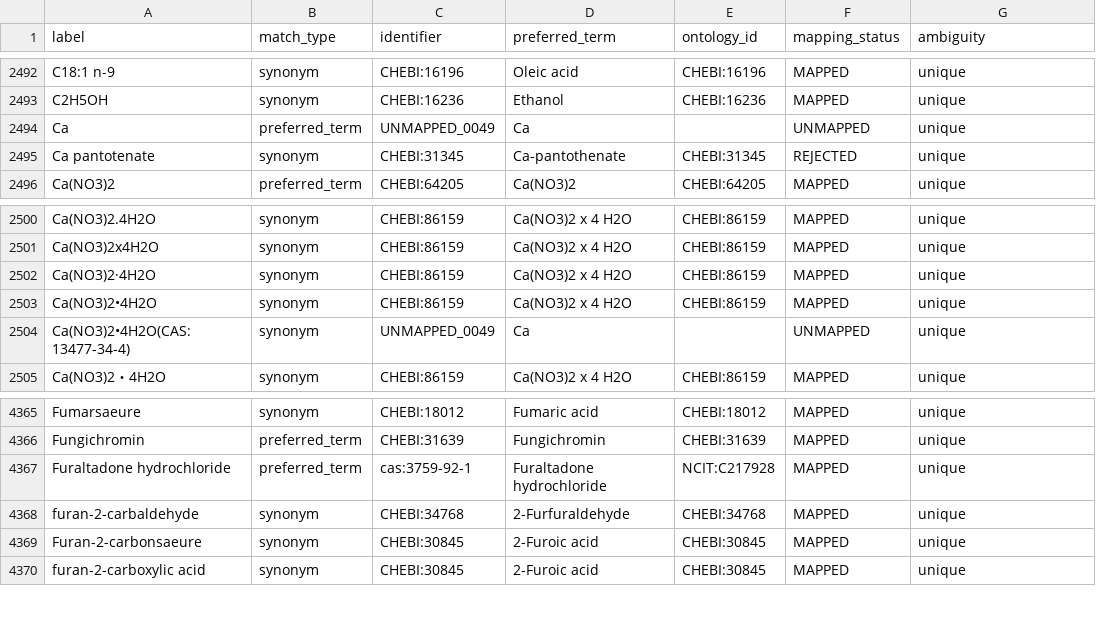
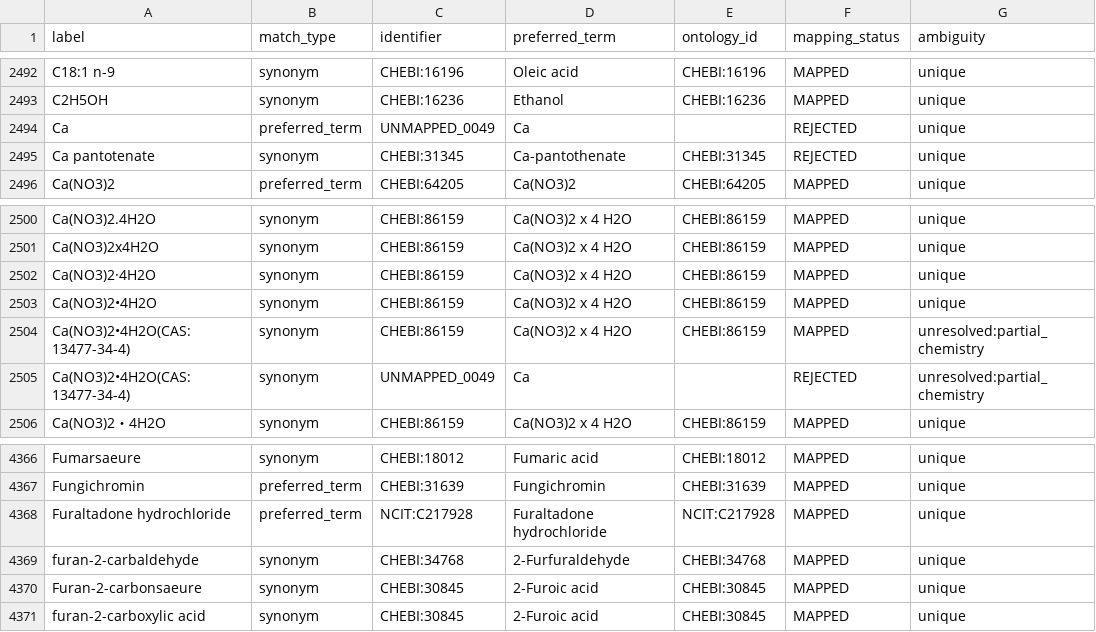
Before and after one commit to CultureBotAI/MediaIngredientMech, a CSV file: docs/data/label_index.csv, drawn as a sheet; only a part is shown, gaps mark what is left out.

Commit message:
Fix review-record SSSOM identity drift
Retire the stale Ca placeholder into calcium nitrate tetrahydrate, promote Furaltadone hydrochloride to exact NCIT, and remove duplicate local compound identity rows for prepared ingredients.

Add Rule B5 so the final SSSOM cannot exact-match one MIM subject to both kgmicrobe.ingredient and kgmicrobe.compound for the same local slug.

```diff
--- a/docs/data/label_index.csv
+++ b/docs/data/label_index.csv
@@ -2493,3 +2493,3 @@ C18:1 n-9,synonym,CHEBI:16196,Oleic acid,CHEBI:16196,MAPPED,unique
 C2H5OH,synonym,CHEBI:16236,Ethanol,CHEBI:16236,MAPPED,unique
-Ca,preferred_term,UNMAPPED_0049,Ca,,UNMAPPED,unique
+Ca,preferred_term,UNMAPPED_0049,Ca,,REJECTED,unique
 Ca pantotenate,synonym,CHEBI:31345,Ca-pantothenate,CHEBI:31345,REJECTED,unique
@@ -2503,3 +2503,4 @@ Ca(NO3)2·4H2O,synonym,CHEBI:86159,Ca(NO3)2 x 4 H2O,CHEBI:86159,MAPPED,unique
 Ca(NO3)2•4H2O,synonym,CHEBI:86159,Ca(NO3)2 x 4 H2O,CHEBI:86159,MAPPED,unique
-Ca(NO3)2•4H2O(CAS: 13477-34-4),synonym,UNMAPPED_0049,Ca,,UNMAPPED,unique
+Ca(NO3)2•4H2O(CAS: 13477-34-4),synonym,CHEBI:86159,Ca(NO3)2 x 4 H2O,CHEBI:86159,MAPPED,unresolved:partial_chemistry
+Ca(NO3)2•4H2O(CAS: 13477-34-4),synonym,UNMAPPED_0049,Ca,,REJECTED,unresolved:partial_chemistry
 Ca(NO3)2・4H2O,synonym,CHEBI:86159,Ca(NO3)2 x 4 H2O,CHEBI:86159,MAPPED,unique
@@ -4366,3 +4367,3 @@ Fumarsaeure,synonym,CHEBI:18012,Fumaric acid,CHEBI:18012,MAPPED,unique
 Fungichromin,preferred_term,CHEBI:31639,Fungichromin,CHEBI:31639,MAPPED,unique
-Furaltadone hydrochloride,preferred_term,cas:3759-92-1,Furaltadone hydrochloride,NCIT:C217928,MAPPED,unique
+Furaltadone hydrochloride,preferred_term,NCIT:C217928,Furaltadone hydrochloride,NCIT:C217928,MAPPED,unique
 furan-2-carbaldehyde,synonym,CHEBI:34768,2-Furfuraldehyde,CHEBI:34768,MAPPED,unique
```
Also changed, not shown: data/curated/unmapped_ingredients_index.csv, docs/data/all_ingredients.csv, 28 other files.
